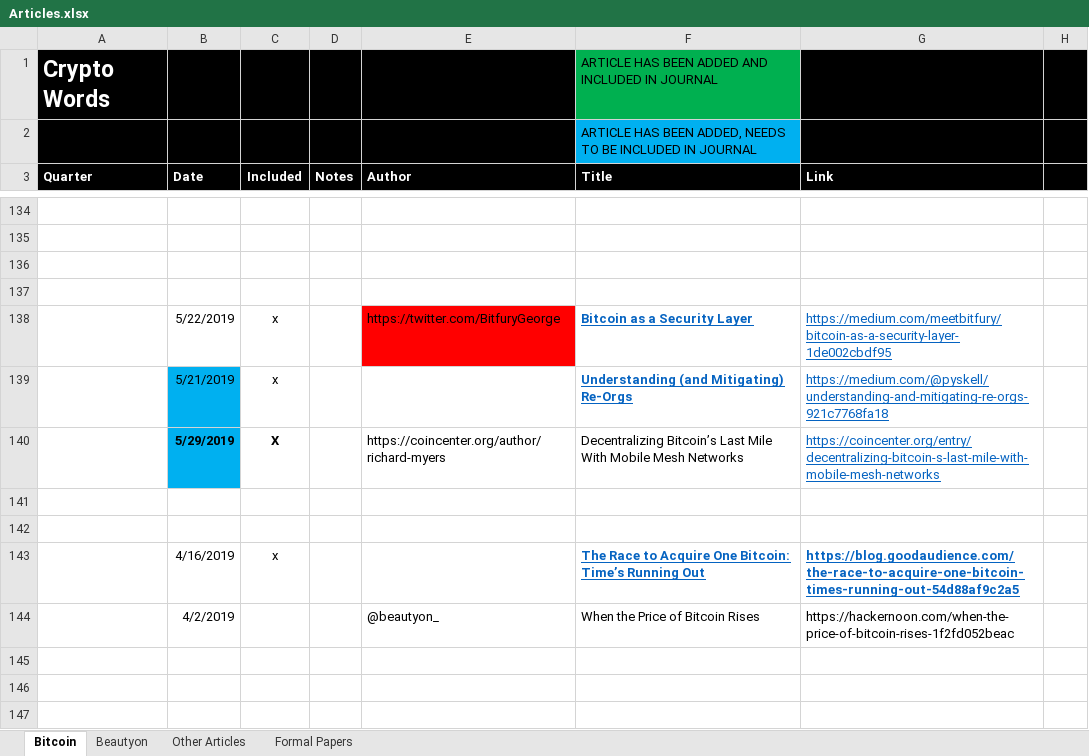
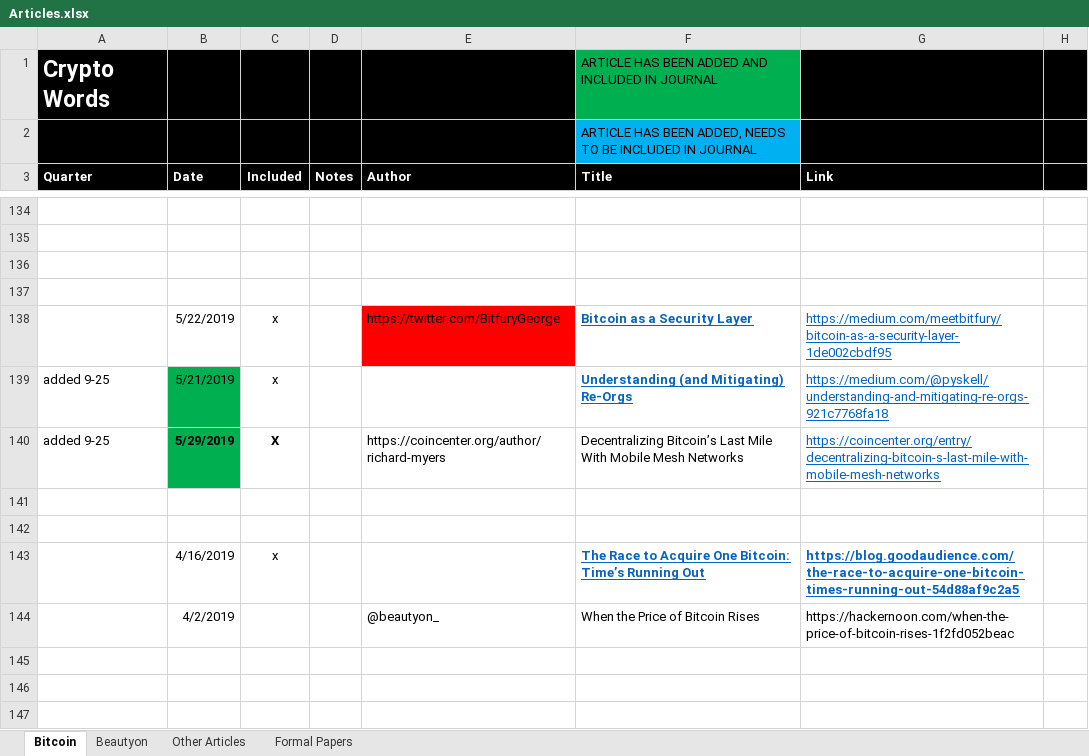
Before and after one commit to bitcoinwords/bitcoinwords.github.io, an Excel workbook: assets/queue/Articles.xlsx, sheet Bitcoin, drawn as a sheet; only a part is shown, gaps mark what is left out; values as stored, in another font and other column widths than the file's, no borders; charts and pictures and conditional formats not drawn; the diff names each change by its address in the sheet, - before the commit and + after, or states it on an @@ line.

```diff
--- a/assets/queue/Articles.xlsx (sheet Bitcoin)
+++ b/assets/queue/Articles.xlsx (sheet Bitcoin)
-A139:A140 (Quarter): (empty)
+A139:A140 (Quarter): added 9-25
-B139:B140 fill: #00B0F0
+B139:B140 fill: #00B050
```
Also changed, not shown: 2 other files.
